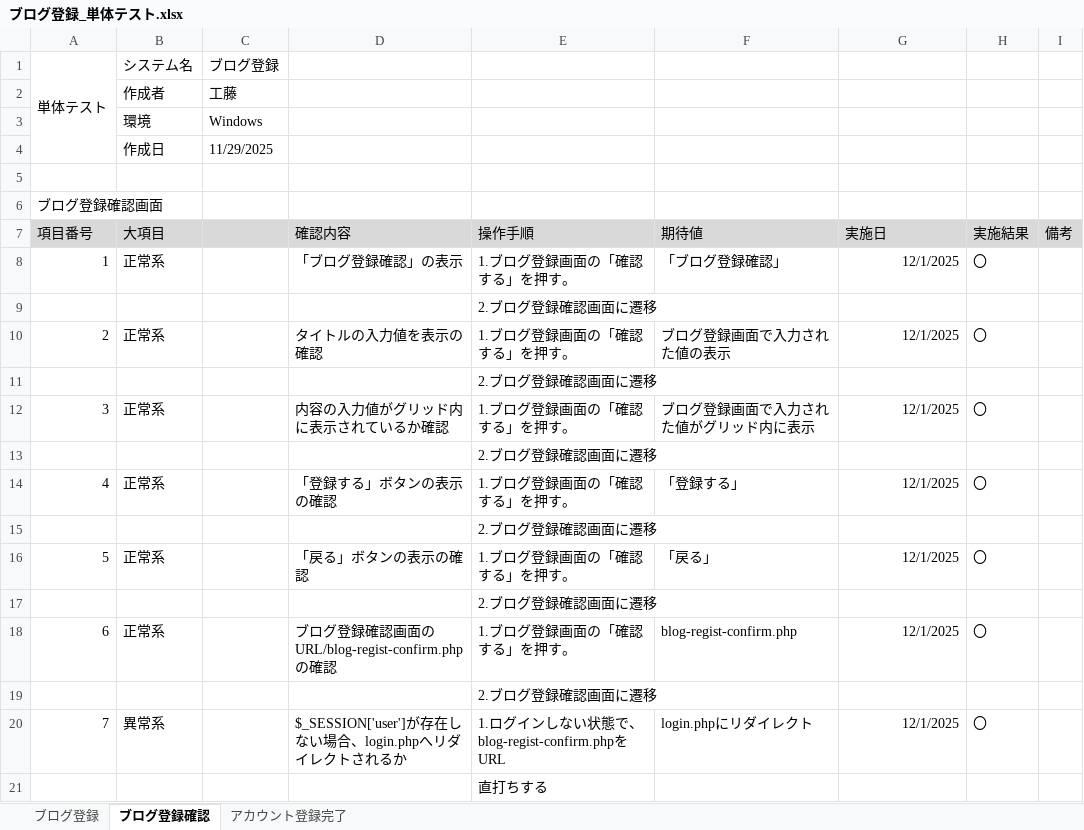
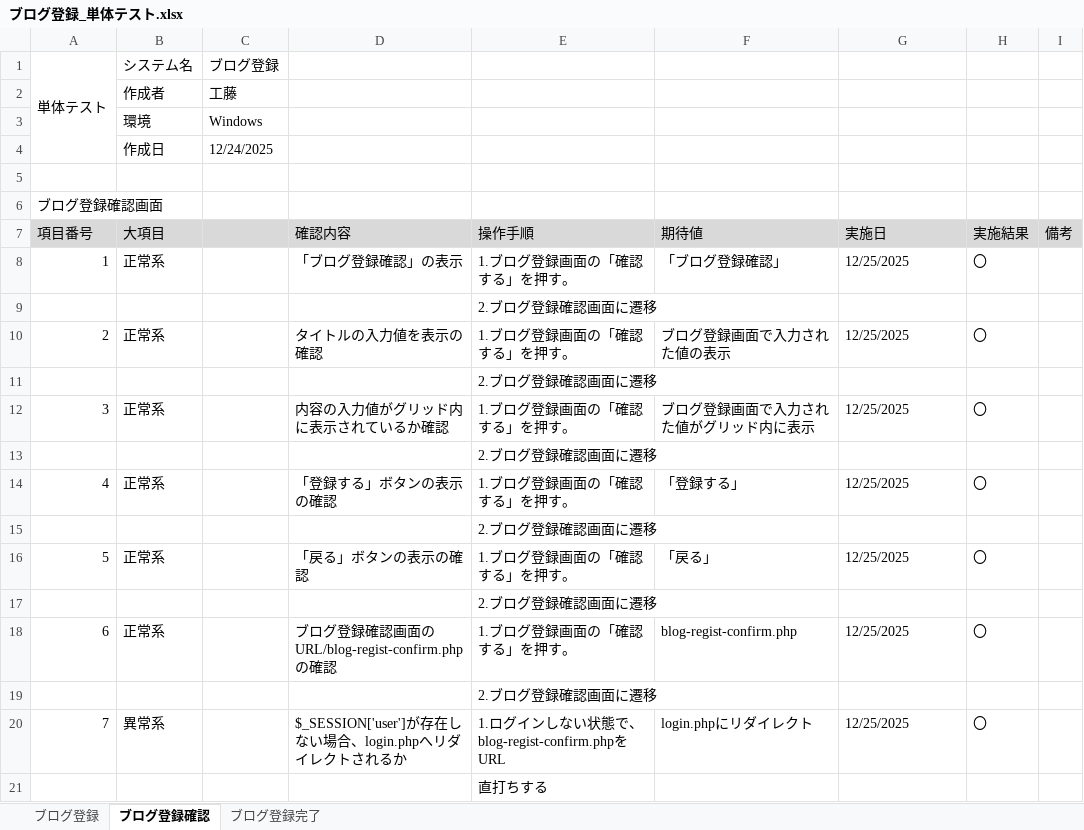
Before and after one commit to KeinF0rest/unit-test, an Excel workbook: ブログ登録_単体テスト.xlsx, sheet ブログ登録確認, drawn as a sheet; values as stored, in another font and other column widths than the file's, no borders; table styles not drawn; the diff names each change by its address in the sheet, - before the commit and + after, or states it on an @@ line.

Commit message:
ブログ登録_単体テストの実施

```diff
--- a/ブログ登録_単体テスト.xlsx (sheet ブログ登録確認)
+++ b/ブログ登録_単体テスト.xlsx (sheet ブログ登録確認)
-sheet tab: アカウント登録完了
+sheet tab: ブログ登録完了
-C4: 11/29/2025
+C4: 12/24/2025
-G8 (実施日): 12/1/2025
+G8 (実施日): 12/25/2025
-G8 alignment: right
+G8 alignment: left
-G10 (実施日): 12/1/2025
+G10 (実施日): 12/25/2025
-G10 alignment: right
+G10 alignment: left
-G12 (実施日): 12/1/2025
+G12 (実施日): 12/25/2025
-G12 alignment: right
+G12 alignment: left
-G14 (実施日): 12/1/2025
+G14 (実施日): 12/25/2025
-G14 alignment: right
+G14 alignment: left
-G16 (実施日): 12/1/2025
+G16 (実施日): 12/25/2025
-G16 alignment: right
+G16 alignment: left
-G18 (実施日): 12/1/2025
+G18 (実施日): 12/25/2025
-G18 alignment: right
+G18 alignment: left
-G20 (実施日): 12/1/2025
+G20 (実施日): 12/25/2025
-G20 alignment: right
+G20 alignment: left
```
Also changed, not shown: sheet ブログ登録, sheet ブログ登録完了.
